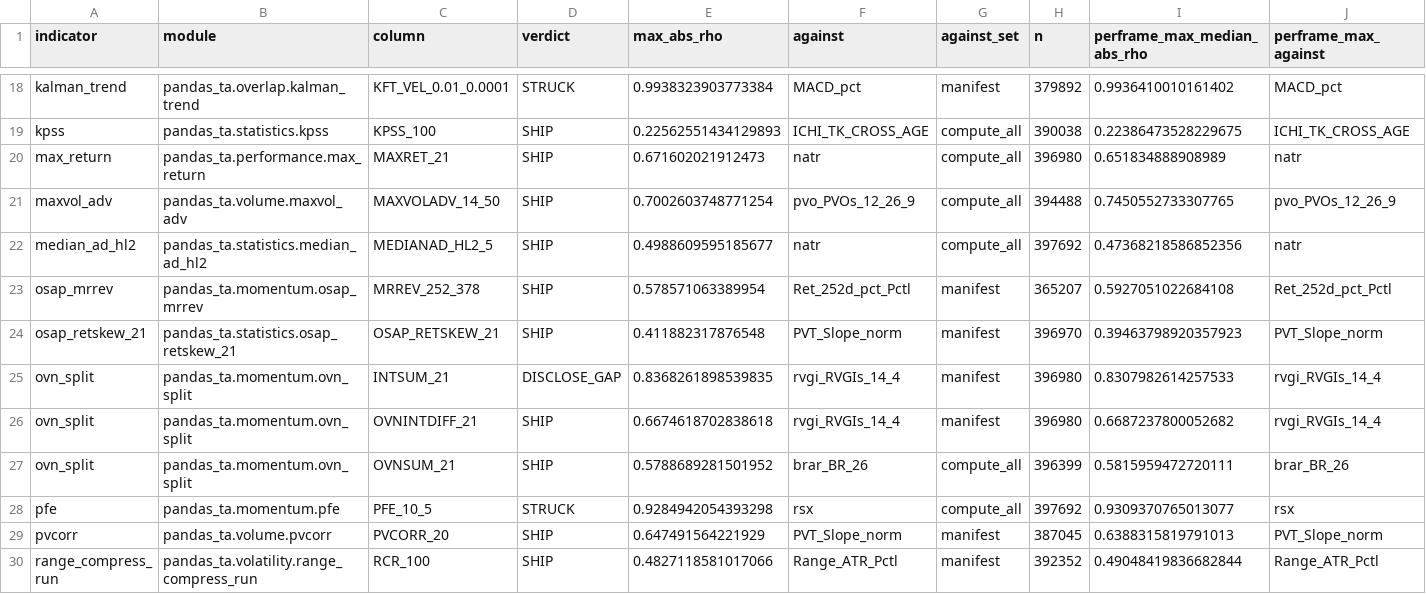
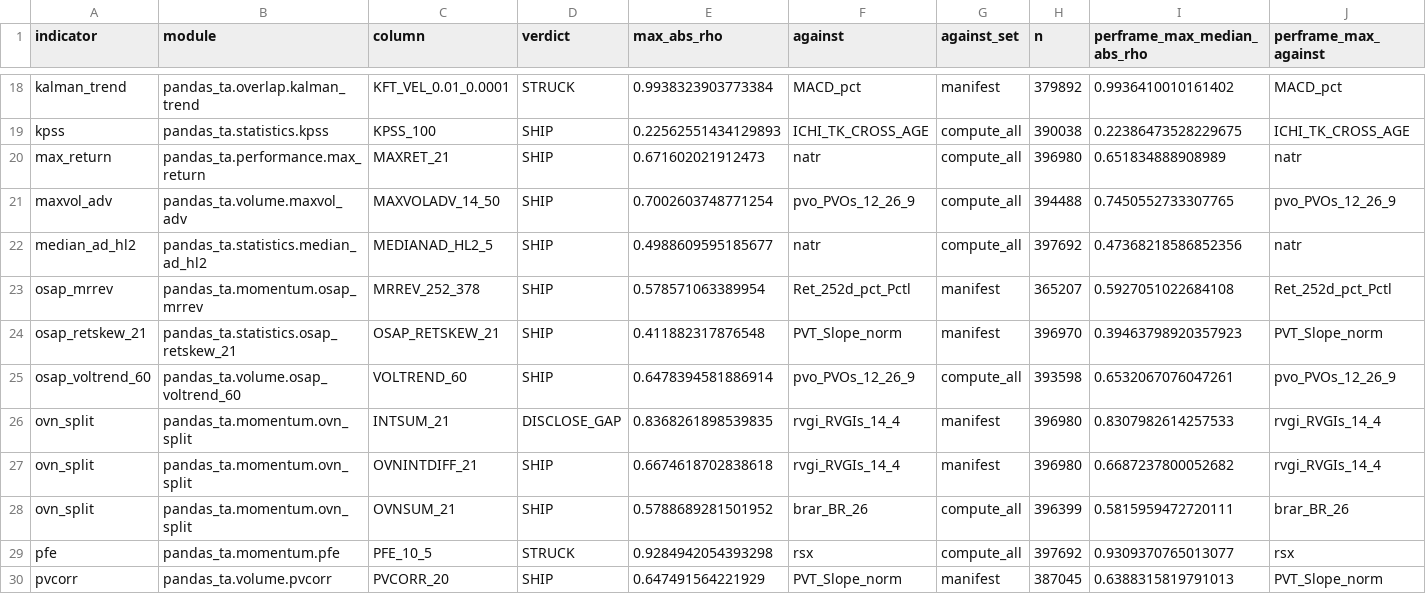
Before and after one commit to TolgaUyanik/PandasTa, a CSV file: docs/gate_e_ledger.csv, drawn as a sheet; only a part is shown, gaps mark what is left out; the shorter side is filled out with more unchanged rows; rows hold the shown columns only; the diff names each change by its address in the sheet, - before the commit and + after, or states it on an @@ line.

Commit message:
OSAP-VOLTREND-60: record Gate E SHIP (max |rho| 0.6478 vs pvo_PVOs_12_26_9). Refs #38

```diff
--- a/docs/gate_e_ledger.csv
+++ b/docs/gate_e_ledger.csv
+row 25: osap_voltrend_60 | pandas_ta.volume.osap_voltrend_60 | VOLTREND_60 | SHIP | 0.6478394581886914 | pvo_PVOs_12_26_9 | compute_all | 393598 | 0.6532067076047261 | pvo_PVOs_12_26_9
```
Also changed, not shown: 1 other file.
